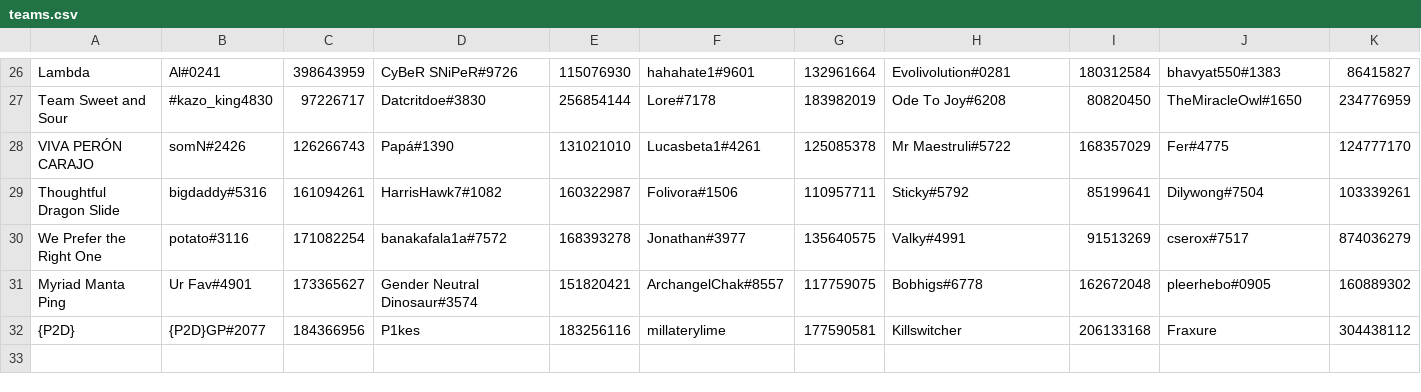
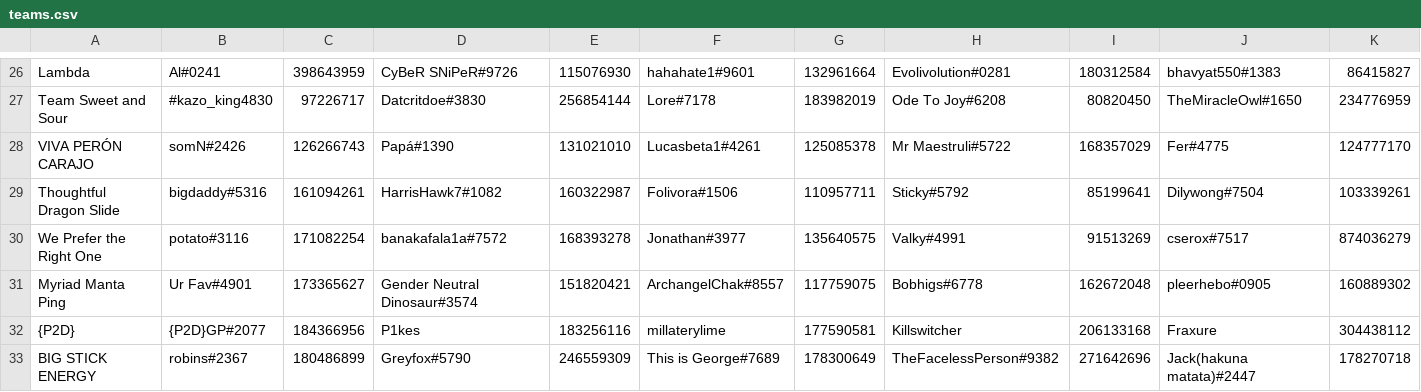
Before and after one commit to OpenAngelArena/bottlepass, a CSV file: teams.csv, drawn as a sheet; only a part is shown, gaps mark what is left out; rows hold the shown columns only; the diff names each change by its address in the sheet, - before the commit and + after, or states it on an @@ line.

Commit message:
Update teams.csv

```diff
--- a/teams.csv
+++ b/teams.csv
+row 33: BIG STICK ENERGY | robins#2367 | 180486899 | Greyfox#5790 | 246559309 | This is George#7689 | 178300649 | TheFacelessPerson#9382 | 271642696 | Jack(hakuna matata)#2447 | 178270718
```
